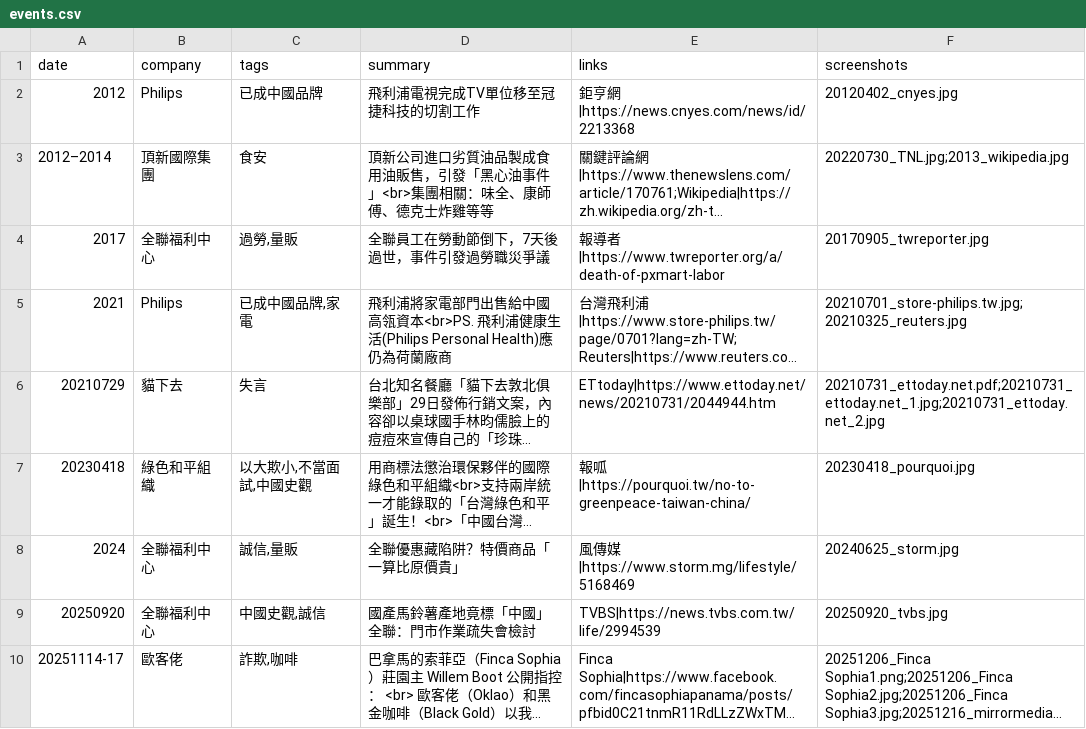
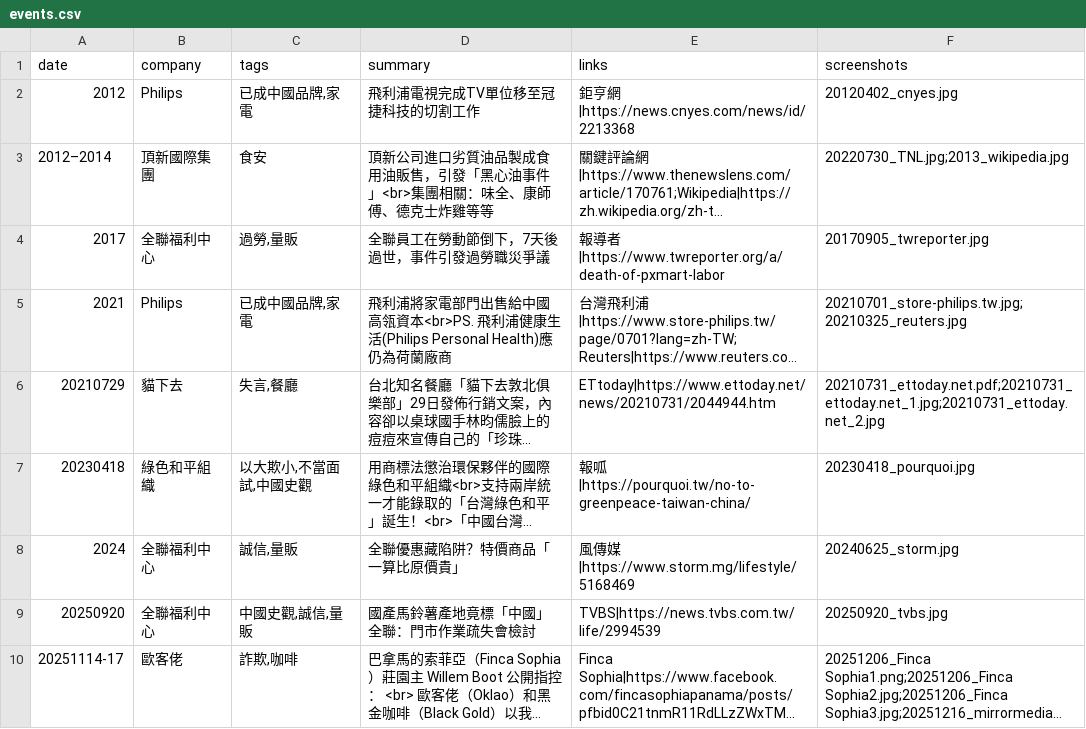
Before and after one commit to nonetw/Record-of-Controversial-Events, a CSV file: data/events.csv, drawn as a sheet; long unchanged cells end in …; the diff names each change by its address in the sheet, - before the commit and + after, or states it on an @@ line.

```diff
--- a/data/events.csv
+++ b/data/events.csv
-C2 (tags): 已成中國品牌
+C2 (tags): 已成中國品牌,家電
-C6 (tags): 失言
+C6 (tags): 失言,餐廳
-C9 (tags): 中國史觀,誠信
+C9 (tags): 中國史觀,誠信,量販
```
Also changed, not shown: 1 other file.
